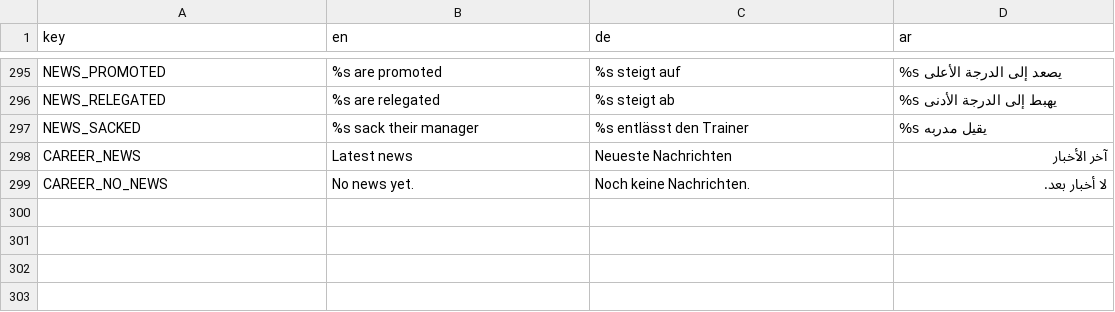
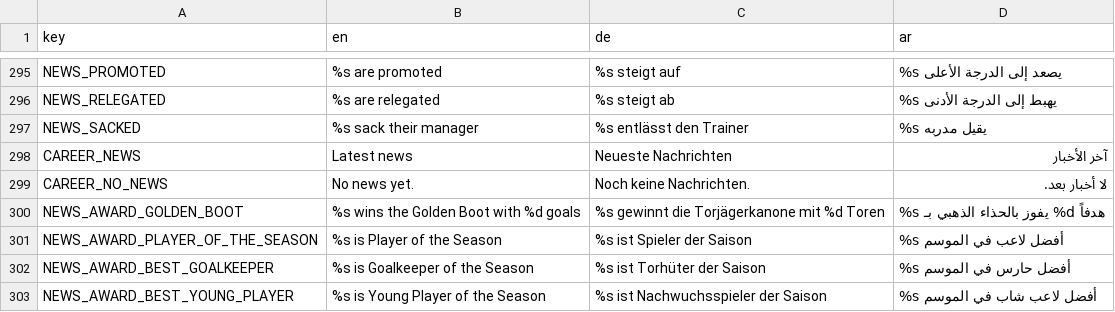
Before and after one commit to MOT1209/UNITY-GAMES-3D, a CSV file: Foßball godot/king-f-oß-ball/translations/screens.csv, drawn as a sheet; only a part is shown, gaps mark what is left out; the diff names each change by its address in the sheet, - before the commit and + after, or states it on an @@ line.

```diff
--- a/Foßball godot/king-f-oß-ball/translations/screens.csv
+++ b/Foßball godot/king-f-oß-ball/translations/screens.csv
+row 300: NEWS_AWARD_GOLDEN_BOOT | %s wins the Golden Boot with %d goals | %s gewinnt die Torjägerkanone mit %d Toren | %s يفوز بالحذاء الذهبي بـ %d هدفاً
+row 301: NEWS_AWARD_PLAYER_OF_THE_SEASON | %s is Player of the Season | %s ist Spieler der Saison | %s أفضل لاعب في الموسم
+row 302: NEWS_AWARD_BEST_GOALKEEPER | %s is Goalkeeper of the Season | %s ist Torhüter der Saison | %s أفضل حارس في الموسم
+row 303: NEWS_AWARD_BEST_YOUNG_PLAYER | %s is Young Player of the Season | %s ist Nachwuchsspieler der Saison | %s أفضل لاعب شاب في الموسم
```
Also changed, not shown: 17 other files.
